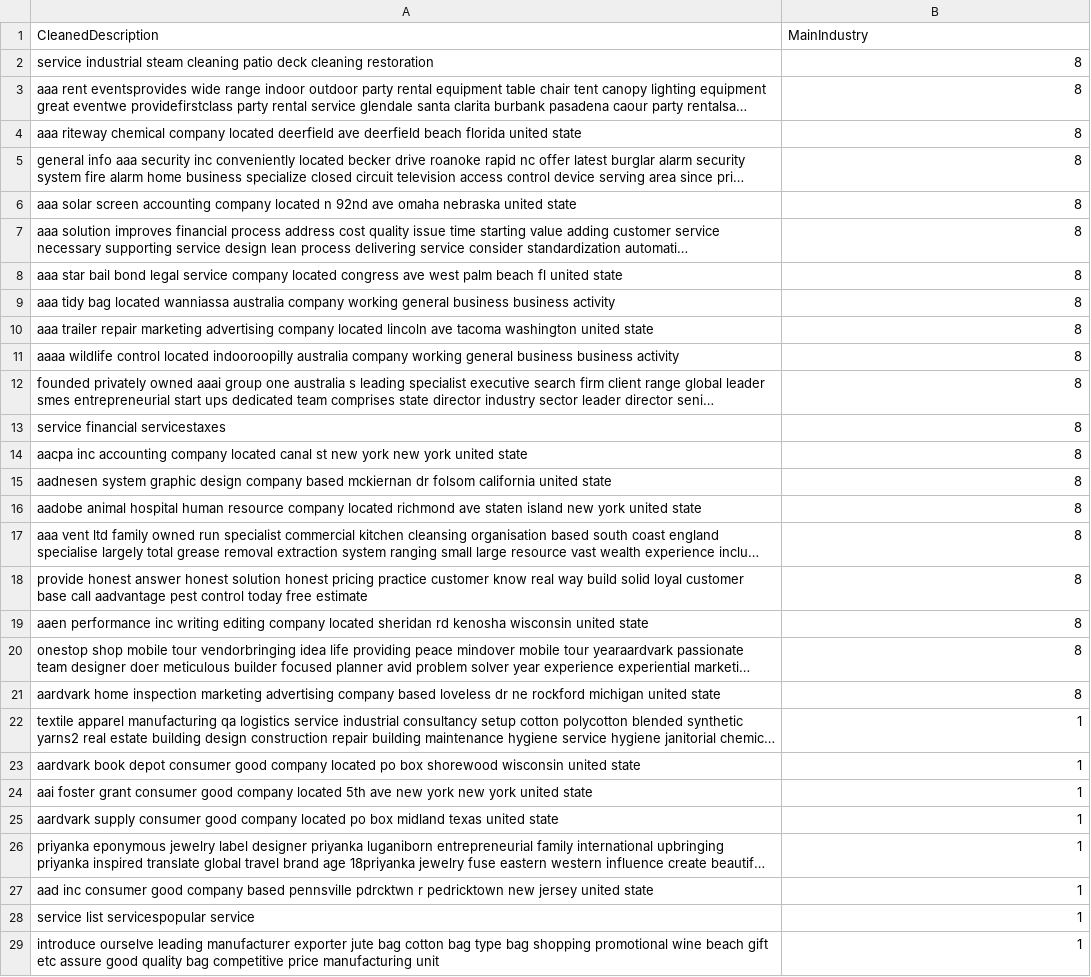
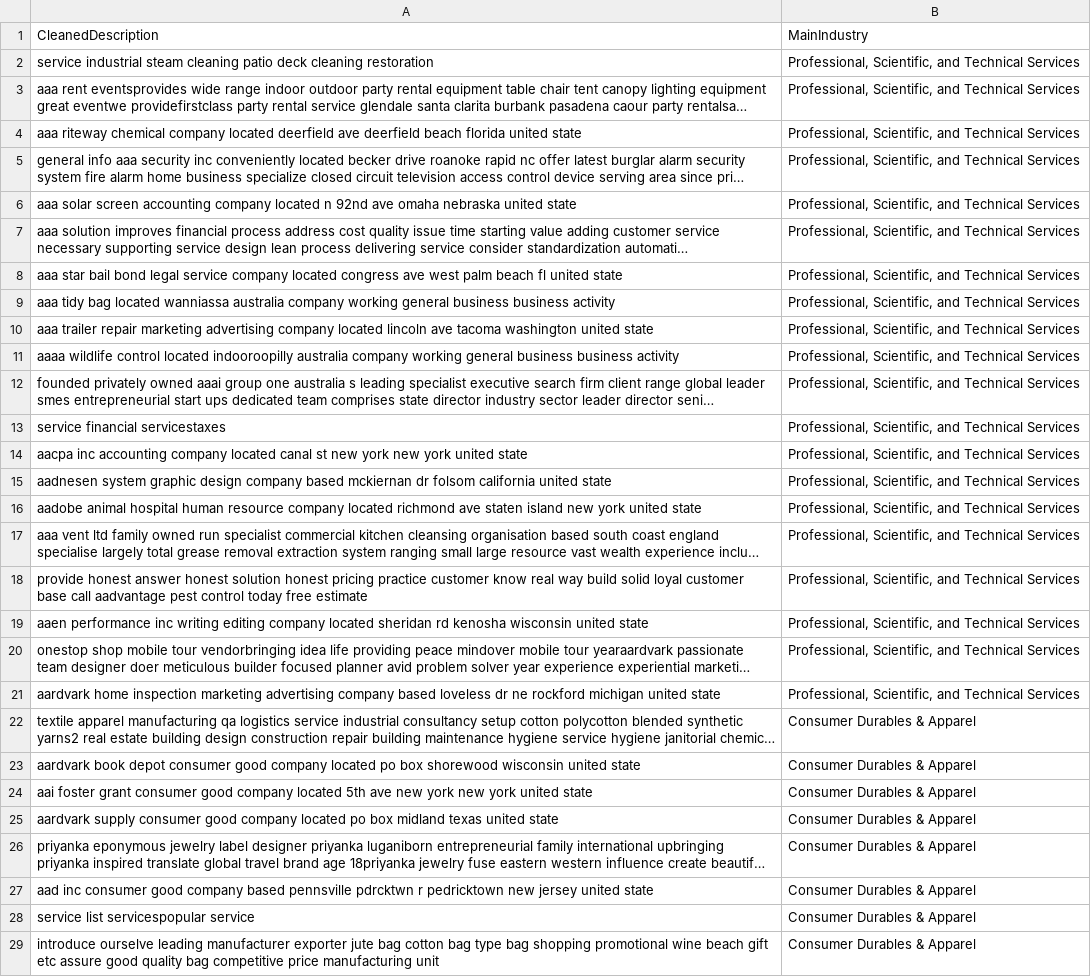
Before and after one commit to Wanke15/bert, a TSV file: data/dev.tsv, drawn as a sheet; only a part is shown; long unchanged cells end in …; the diff covers the shown part only; the diff names each change by its address in the sheet, - before the commit and + after, or states it on an @@ line.

```diff
--- a/data/dev.tsv
+++ b/data/dev.tsv
-B2:B21: 8
+B2:B21: Professional, Scientific, and Technical Services
-B22:B29: 1
+B22:B29: Consumer Durables & Apparel
```
Also changed, not shown: 172 edited cells elsewhere in this file, 2 other files.
